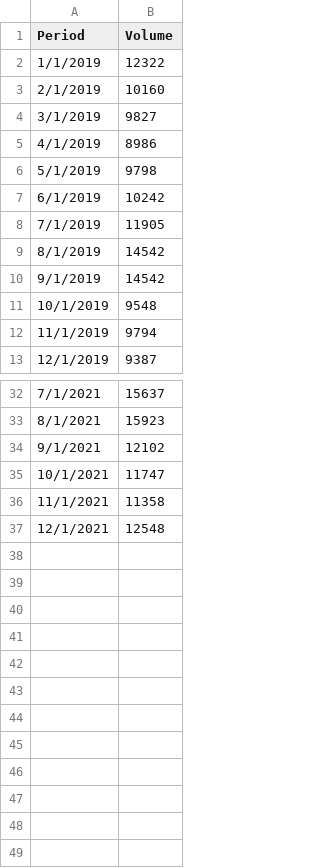
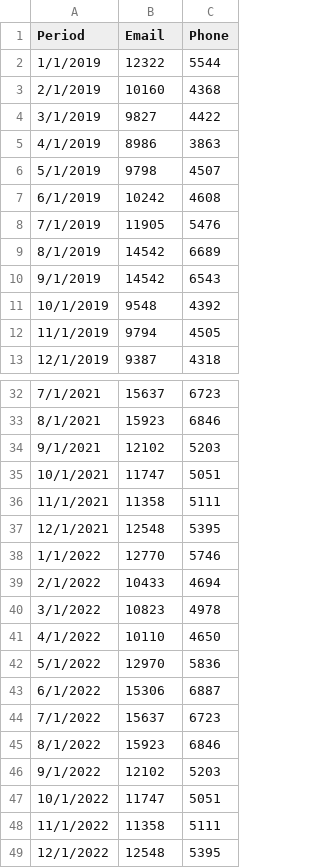
Before and after one commit to tesfahunboshe/WFM-forecasting-with-R, a CSV file: historicalData.csv, drawn as a sheet; only a part is shown, gaps mark what is left out; the diff names each change by its address in the sheet, - before the commit and + after, or states it on an @@ line.

Commit message:
Updating the rmd and dataset

```diff
--- a/historicalData.csv
+++ b/historicalData.csv
+column C (Phone), rows 2-13: 5544 | 4368 | 4422 | 3863 | 4507 | 4608 | 5476 | 6689 | 6543 | 4392 | 4505 | 4318; rows 32-37: 6723 | 6846 | 5203 | 5051 | 5111 | 5395
-B1: Volume
+B1: Email
+row 38: 1/1/2022 | 12770 | 5746
+row 39: 2/1/2022 | 10433 | 4694
+row 40: 3/1/2022 | 10823 | 4978
+row 41: 4/1/2022 | 10110 | 4650
+row 42: 5/1/2022 | 12970 | 5836
+row 43: 6/1/2022 | 15306 | 6887
+row 44: 7/1/2022 | 15637 | 6723
+row 45: 8/1/2022 | 15923 | 6846
+row 46: 9/1/2022 | 12102 | 5203
+row 47: 10/1/2022 | 11747 | 5051
+row 48: 11/1/2022 | 11358 | 5111
+row 49: 12/1/2022 | 12548 | 5395
```
Also changed, not shown: 1 other file.
